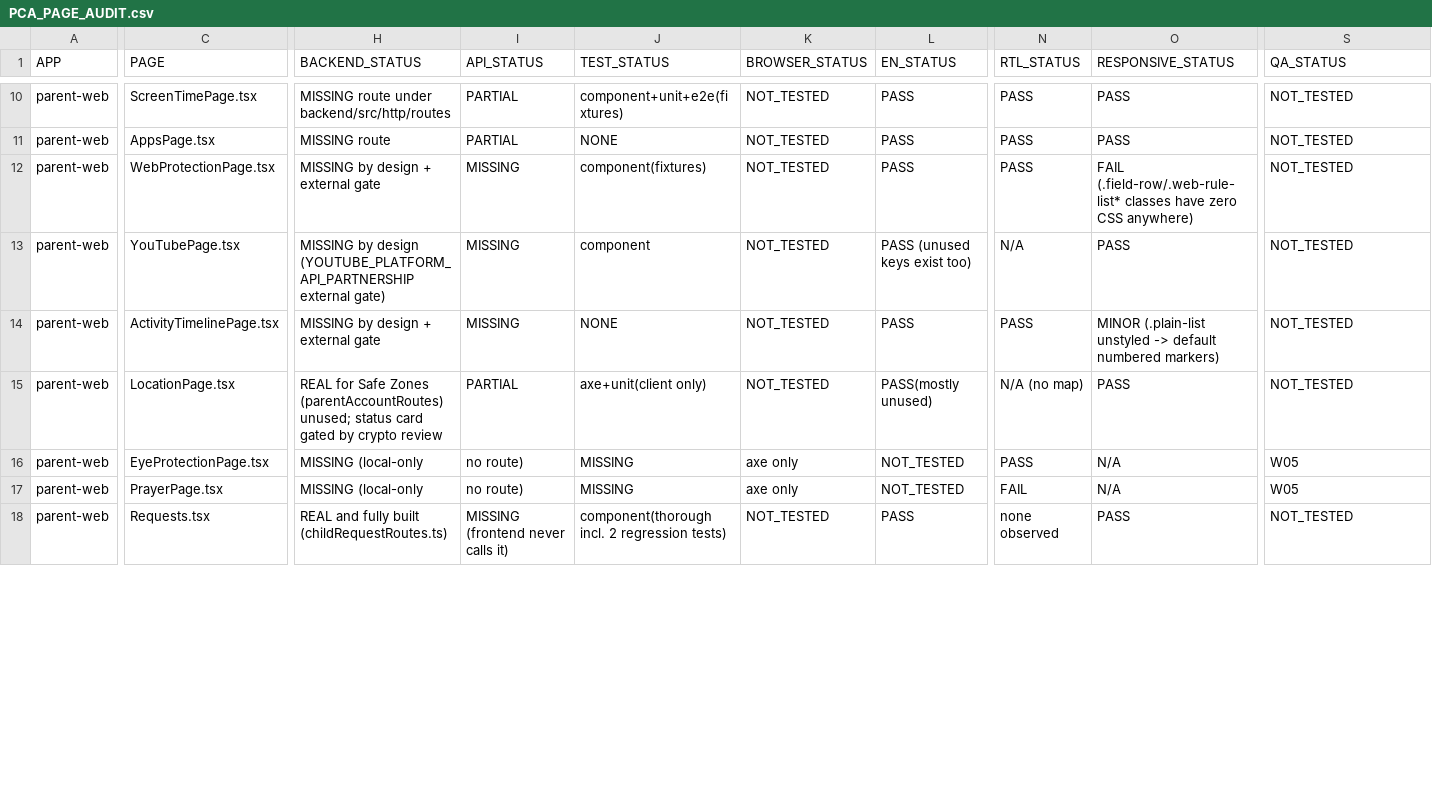
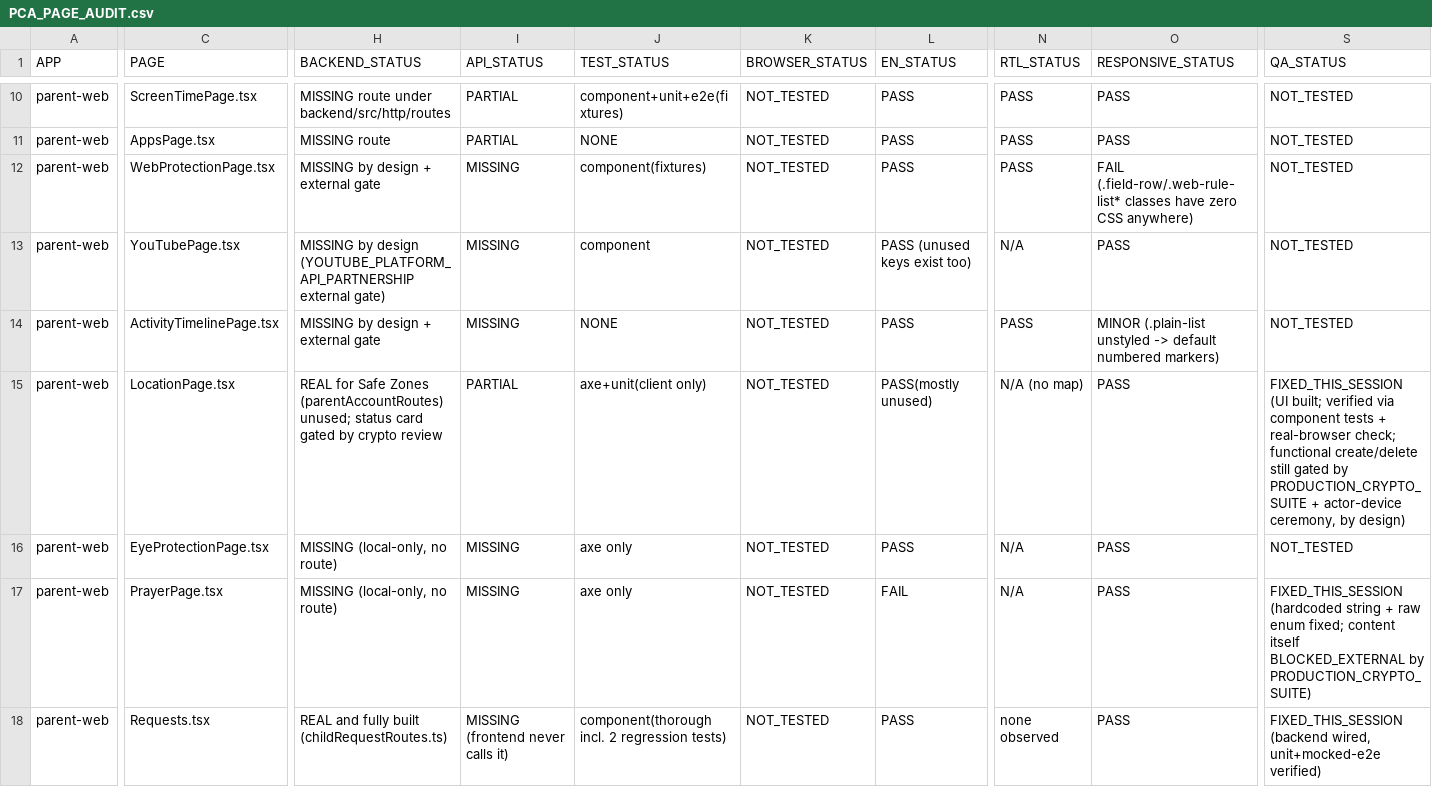
Before and after one commit to mosa-ali/PCA, a CSV file: docs/product-completion/PCA_PAGE_AUDIT.csv, drawn as a sheet; only a part is shown, gaps mark what is left out; the diff covers the shown part only; the diff names each change by its address in the sheet, - before the commit and + after, or states it on an @@ line.

```diff
--- a/docs/product-completion/PCA_PAGE_AUDIT.csv
+++ b/docs/product-completion/PCA_PAGE_AUDIT.csv
-S15 (QA_STATUS): NOT_TESTED
+S15 (QA_STATUS): FIXED_THIS_SESSION (UI built; verified via component tests + real-browser check; functional create/delete still gated by PRODUCTION_CRYPTO_SUITE + actor-device ceremony, by design)
-H16:H17 (BACKEND_STATUS): MISSING (local-only
+H16:H17 (BACKEND_STATUS): MISSING (local-only, no route)
-I16:I17 (API_STATUS): no route)
+I16:I17 (API_STATUS): MISSING
-J16:J17 (TEST_STATUS): MISSING
+J16:J17 (TEST_STATUS): axe only
-K16:K17 (BROWSER_STATUS): axe only
+K16:K17 (BROWSER_STATUS): NOT_TESTED
-L16 (EN_STATUS): NOT_TESTED
+L16 (EN_STATUS): PASS
-N16 (RTL_STATUS): PASS
+N16 (RTL_STATUS): N/A
-O16:O17 (RESPONSIVE_STATUS): N/A
+O16:O17 (RESPONSIVE_STATUS): PASS
-S16 (QA_STATUS): W05
+S16 (QA_STATUS): NOT_TESTED
-L17 (EN_STATUS): NOT_TESTED
+L17 (EN_STATUS): FAIL
-N17 (RTL_STATUS): FAIL
+N17 (RTL_STATUS): N/A
-S17 (QA_STATUS): W05
+S17 (QA_STATUS): FIXED_THIS_SESSION (hardcoded string + raw enum fixed; content itself BLOCKED_EXTERNAL by PRODUCTION_CRYPTO_SUITE)
-S18 (QA_STATUS): NOT_TESTED
+S18 (QA_STATUS): FIXED_THIS_SESSION (backend wired, unit+mocked-e2e verified)
```
Also changed, not shown: 88 edited cells elsewhere in this file.
